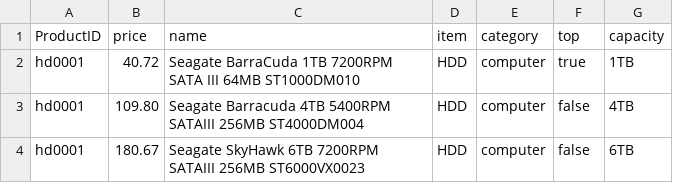
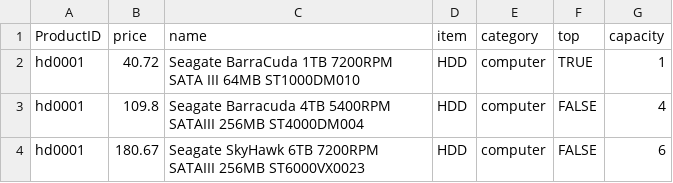
Before and after one commit to aprudnik/chameleon, a CSV file: knowledgeDB/hdd.csv, drawn as a sheet.

```diff
--- a/knowledgeDB/hdd.csv
+++ b/knowledgeDB/hdd.csv
@@ -1,4 +1,4 @@
 ProductID,price,name,item,category,top,capacity
-hd0001,40.72,Seagate BarraCuda 1TB 7200RPM SATA III 64MB ST1000DM010,HDD,computer,true,1TB
-hd0001,109.80,Seagate Barracuda 4TB 5400RPM SATAIII 256MB ST4000DM004,HDD,computer,false,4TB
-hd0001,180.67,Seagate SkyHawk 6TB 7200RPM SATAIII 256MB ST6000VX0023,HDD,computer,false,6TB
+hd0001,40.72,Seagate BarraCuda 1TB 7200RPM SATA III 64MB ST1000DM010,HDD,computer,TRUE,1
+hd0001,109.8,Seagate Barracuda 4TB 5400RPM SATAIII 256MB ST4000DM004,HDD,computer,FALSE,4
+hd0001,180.67,Seagate SkyHawk 6TB 7200RPM SATAIII 256MB ST6000VX0023,HDD,computer,FALSE,6
```
Also changed, not shown: 4 other files.
